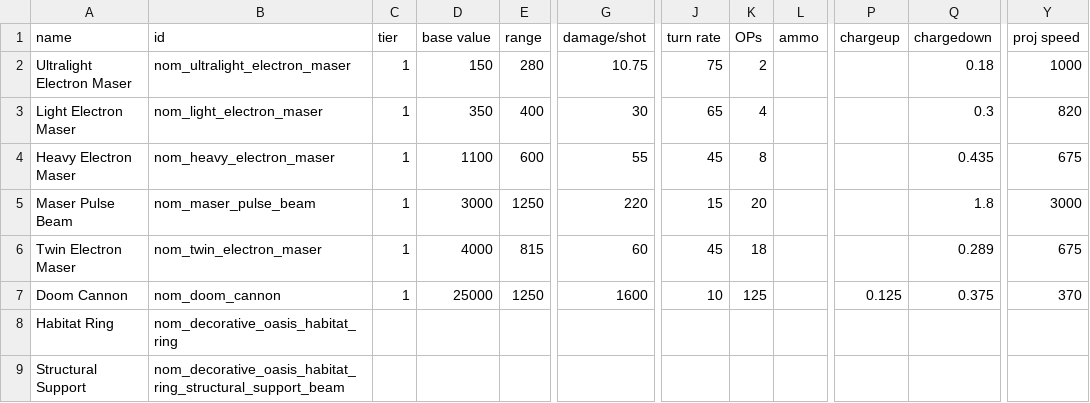
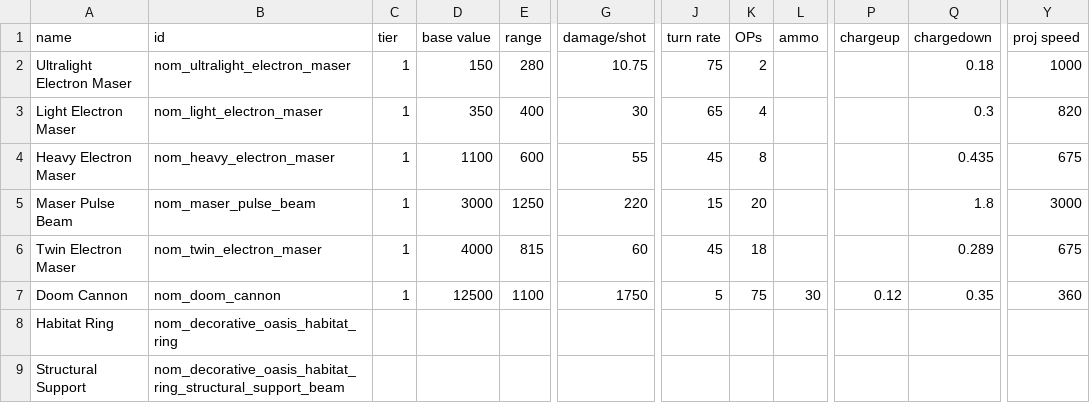
Before and after one commit to Trylobot/ss-nom, a CSV file: data/weapons/weapon_data.csv, drawn as a sheet; only a part is shown, gaps mark what is left out; the diff names each change by its address in the sheet, - before the commit and + after, or states it on an @@ line.

Commit message:
doom cannon buff, but limited ammo (30)

```diff
--- a/data/weapons/weapon_data.csv
+++ b/data/weapons/weapon_data.csv
-D7 (base value): 25000
+D7 (base value): 12500
-E7 (range): 1250
+E7 (range): 1100
-G7 (damage/shot): 1600
+G7 (damage/shot): 1750
-J7 (turn rate): 10
+J7 (turn rate): 5
-K7 (OPs): 125
+K7 (OPs): 75
-L7 (ammo): (empty)
+L7 (ammo): 30
-P7 (chargeup): 0.125
+P7 (chargeup): 0.12
-Q7 (chargedown): 0.375
+Q7 (chargedown): 0.35
-Y7 (proj speed): 370
+Y7 (proj speed): 360
```
